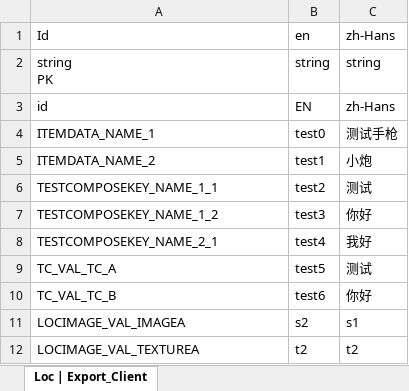
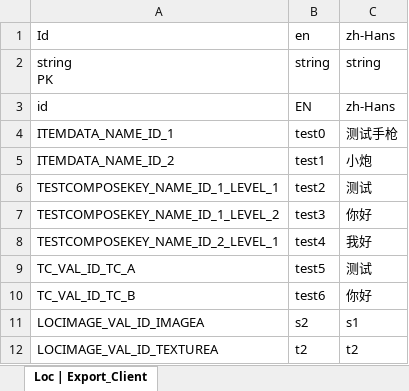
Before and after one commit to fancyhub/UnityLibs, an Excel workbook: Designer/Excel/Loc.xlsx, sheet Loc | Export_Client, drawn as a sheet; values as stored, in another font and other column widths than the file's, no borders; conditional formats not drawn; the diff names each change by its address in the sheet, - before the commit and + after, or states it on an @@ line.

```diff
--- a/Designer/Excel/Loc.xlsx (sheet Loc | Export_Client)
+++ b/Designer/Excel/Loc.xlsx (sheet Loc | Export_Client)
-A4: ITEMDATA_NAME_1
+A4: ITEMDATA_NAME_ID_1
-A5: ITEMDATA_NAME_2
+A5: ITEMDATA_NAME_ID_2
-A6: TESTCOMPOSEKEY_NAME_1_1
+A6: TESTCOMPOSEKEY_NAME_ID_1_LEVEL_1
-A7: TESTCOMPOSEKEY_NAME_1_2
+A7: TESTCOMPOSEKEY_NAME_ID_1_LEVEL_2
-A8: TESTCOMPOSEKEY_NAME_2_1
+A8: TESTCOMPOSEKEY_NAME_ID_2_LEVEL_1
-A9: TC_VAL_TC_A
+A9: TC_VAL_ID_TC_A
-A10: TC_VAL_TC_B
+A10: TC_VAL_ID_TC_B
-A11: LOCIMAGE_VAL_IMAGEA
+A11: LOCIMAGE_VAL_ID_IMAGEA
-A12: LOCIMAGE_VAL_TEXTUREA
+A12: LOCIMAGE_VAL_ID_TEXTUREA
```
Also changed, not shown: Designer/Excel/Alias.xlsx, Designer/Excel/Item.xlsx, 47 other files.
